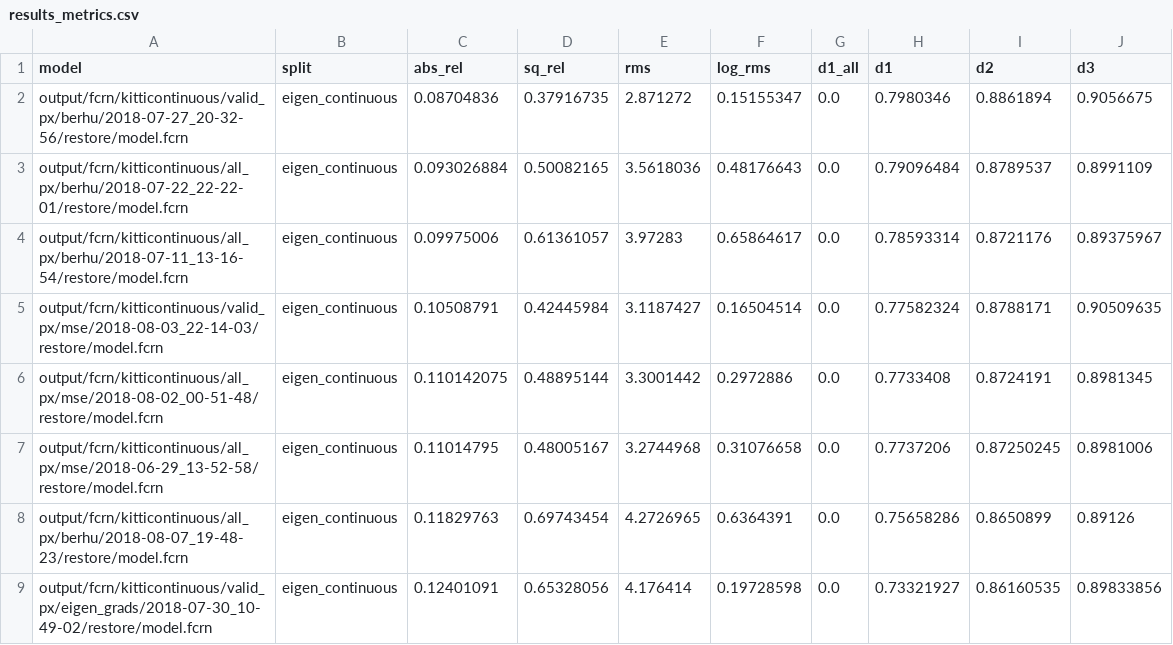
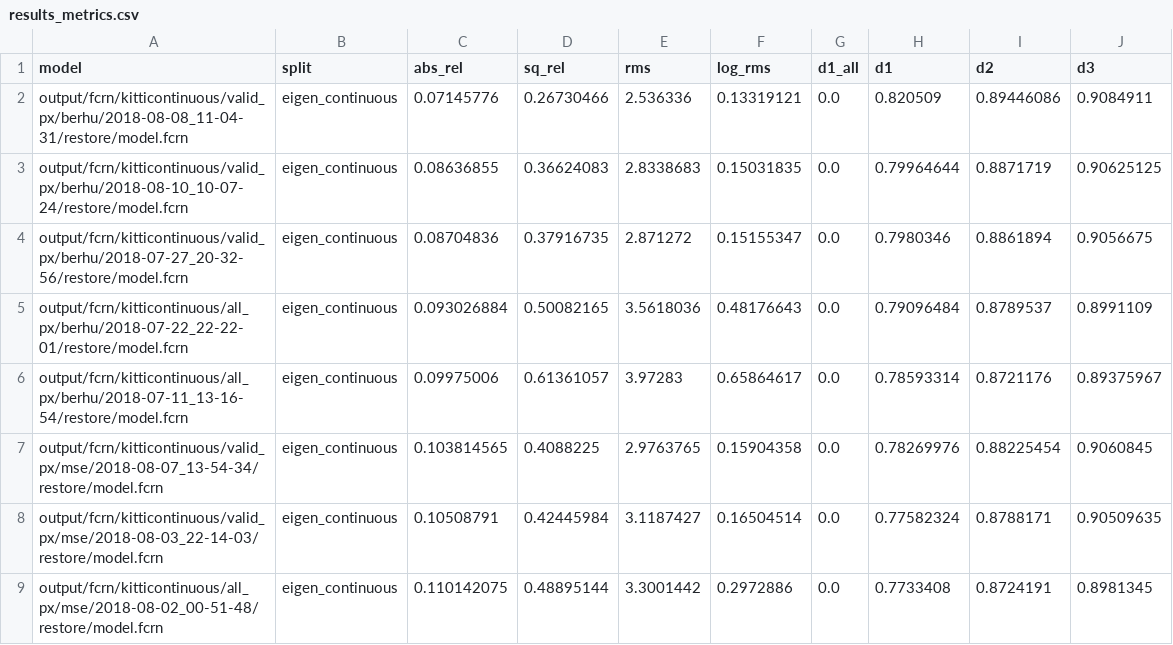
Before and after one commit to irolaina/FCRN-DepthPrediction, a CSV file: tensorflow/results_metrics.csv, drawn as a sheet; only a part is shown; the shorter side is filled out with more unchanged rows; the diff covers the shown part only; the diff names each change by its address in the sheet, - before the commit and + after, or states it on an @@ line.

```diff
--- a/tensorflow/results_metrics.csv
+++ b/tensorflow/results_metrics.csv
+row 2: output/fcrn/kitticontinuous/valid_px/berhu/2018-08-08_11-04-31/restore/model.fcrn | eigen_continuous | 0.07145776 | 0.26730466 | 2.536336 | 0.13319121 | 0.0 | 0.820509 | 0.89446086 | 0.9084911
+row 3: output/fcrn/kitticontinuous/valid_px/berhu/2018-08-10_10-07-24/restore/model.fcrn | eigen_continuous | 0.08636855 | 0.36624083 | 2.8338683 | 0.15031835 | 0.0 | 0.79964644 | 0.8871719 | 0.90625125
+row 7: output/fcrn/kitticontinuous/valid_px/mse/2018-08-07_13-54-34/restore/model.fcrn | eigen_continuous | 0.103814565 | 0.4088225 | 2.9763765 | 0.15904358 | 0.0 | 0.78269976 | 0.88225454 | 0.9060845
```
Also changed, not shown: 14 added rows and 3 edited cells elsewhere in this file.
